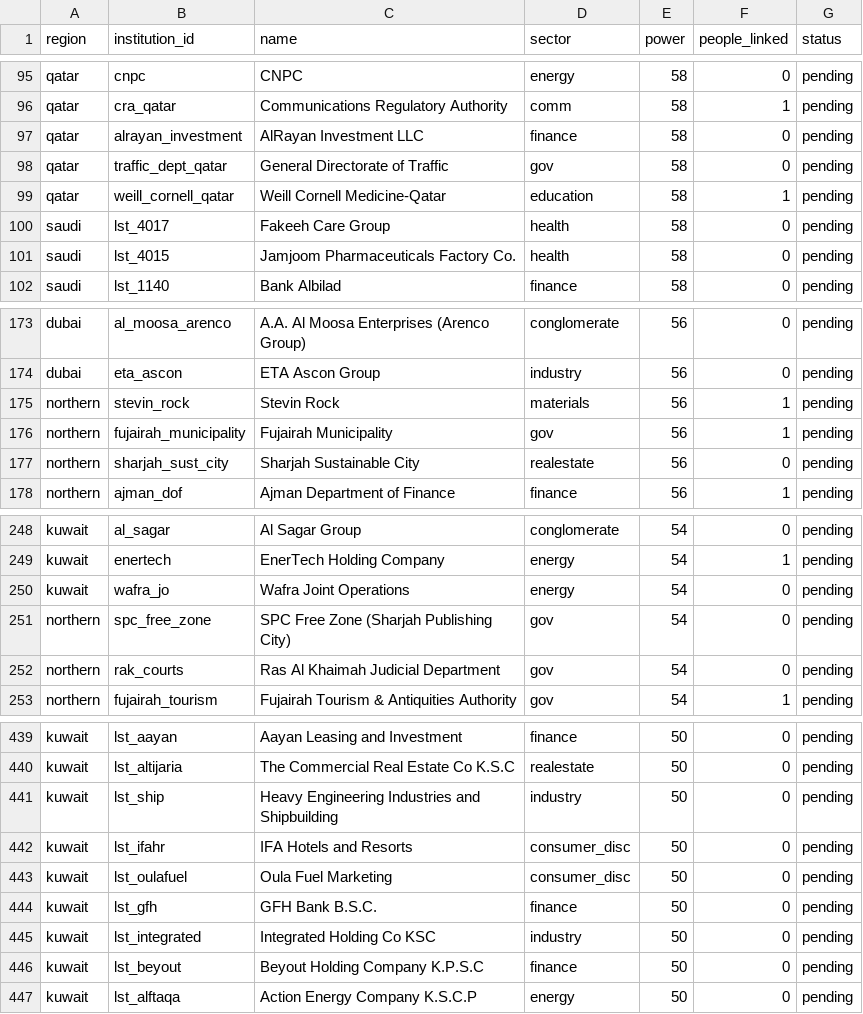
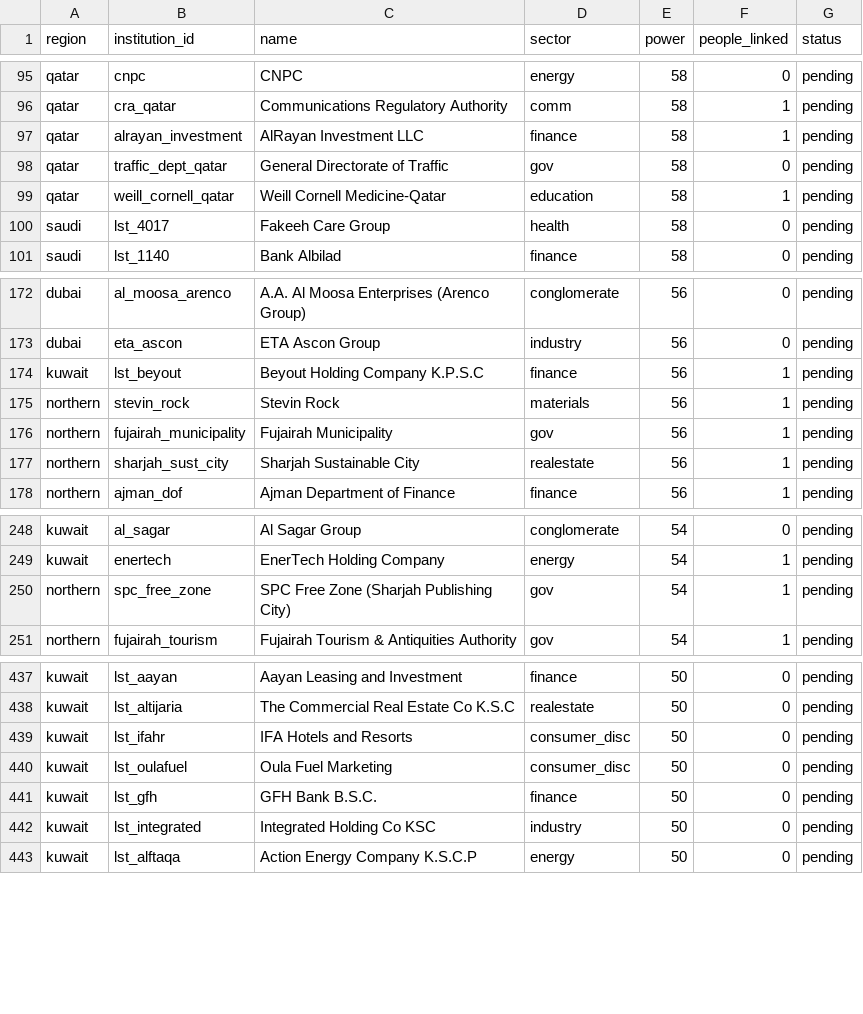
Before and after one commit to qizhangumich/power_network, a CSV file: data/backfill_queue.csv, drawn as a sheet; only a part is shown, gaps mark what is left out; the diff covers the shown part only.

```diff
--- a/data/backfill_queue.csv
+++ b/data/backfill_queue.csv
@@ -96,3 +96,3 @@ qatar,cnpc,CNPC,energy,58,0,pending
 qatar,cra_qatar,Communications Regulatory Authority,comm,58,1,pending
-qatar,alrayan_investment,AlRayan Investment LLC,finance,58,0,pending
+qatar,alrayan_investment,AlRayan Investment LLC,finance,58,1,pending
 qatar,traffic_dept_qatar,General Directorate of Traffic,gov,58,0,pending
@@ -100,3 +100,2 @@ qatar,weill_cornell_qatar,Weill Cornell Medicine-Qatar,education,58,1,pending
 saudi,lst_4017,Fakeeh Care Group,health,58,0,pending
-saudi,lst_4015,Jamjoom Pharmaceuticals Factory Co.,health,58,0,pending
 saudi,lst_1140,Bank Albilad,finance,58,0,pending
@@ -174,5 +173,6 @@ dubai,al_moosa_arenco,A.A. Al Moosa Enterprises (Arenco Group),conglomerate,56,0
 dubai,eta_ascon,ETA Ascon Group,industry,56,0,pending
+kuwait,lst_beyout,Beyout Holding Company K.P.S.C,finance,56,1,pending
 northern,stevin_rock,Stevin Rock,materials,56,1,pending
 northern,fujairah_municipality,Fujairah Municipality,gov,56,1,pending
-northern,sharjah_sust_city,Sharjah Sustainable City,realestate,56,0,pending
+northern,sharjah_sust_city,Sharjah Sustainable City,realestate,56,1,pending
 northern,ajman_dof,Ajman Department of Finance,finance,56,1,pending
@@ -249,5 +249,3 @@ kuwait,al_sagar,Al Sagar Group,conglomerate,54,0,pending
 kuwait,enertech,EnerTech Holding Company,energy,54,1,pending
-kuwait,wafra_jo,Wafra Joint Operations,energy,54,0,pending
-northern,spc_free_zone,SPC Free Zone (Sharjah Publishing City),gov,54,0,pending
-northern,rak_courts,Ras Al Khaimah Judicial Department,gov,54,0,pending
+northern,spc_free_zone,SPC Free Zone (Sharjah Publishing City),gov,54,1,pending
 northern,fujairah_tourism,Fujairah Tourism & Antiquities Authority,gov,54,1,pending
@@ -440,3 +438,2 @@ kuwait,lst_aayan,Aayan Leasing and Investment,finance,50,0,pending
 kuwait,lst_altijaria,The Commercial Real Estate Co K.S.C,realestate,50,0,pending
-kuwait,lst_ship,Heavy Engineering Industries and Shipbuilding,industry,50,0,pending
 kuwait,lst_ifahr,IFA Hotels and Resorts,consumer_disc,50,0,pending
@@ -445,3 +442,2 @@ kuwait,lst_gfh,GFH Bank B.S.C.,finance,50,0,pending
 kuwait,lst_integrated,Integrated Holding Co KSC,industry,50,0,pending
-kuwait,lst_beyout,Beyout Holding Company K.P.S.C,finance,50,0,pending
 kuwait,lst_alftaqa,Action Energy Company K.S.C.P,energy,50,0,pending
```
Also changed, not shown: 1 edited cell elsewhere in this file, data/institution_candidates.csv, 15 other files.
